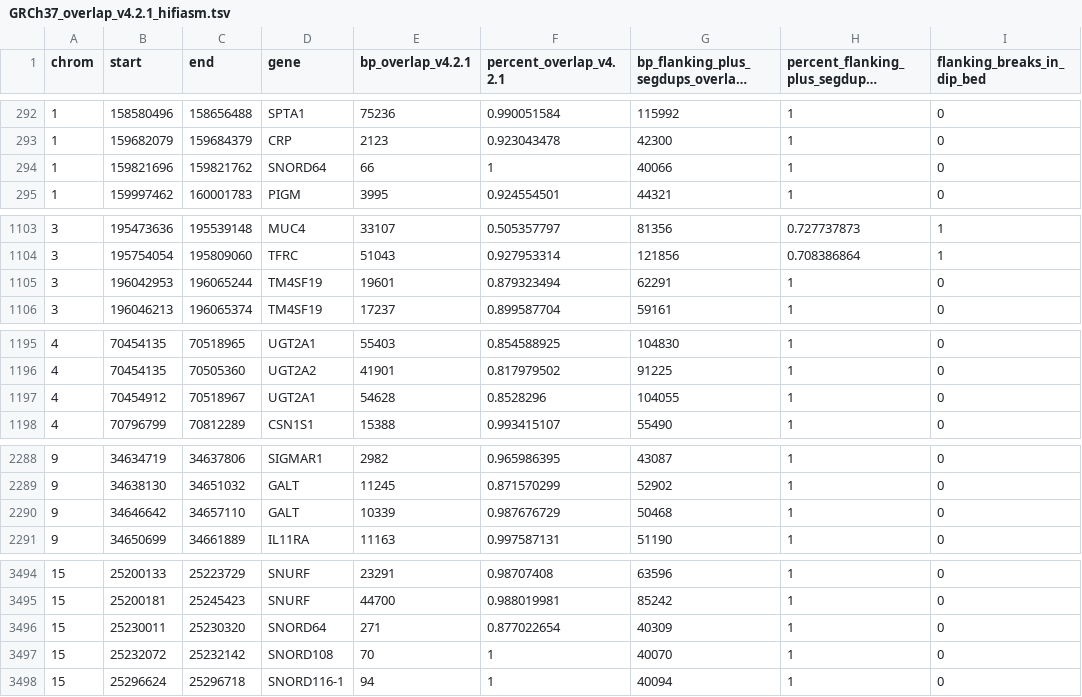
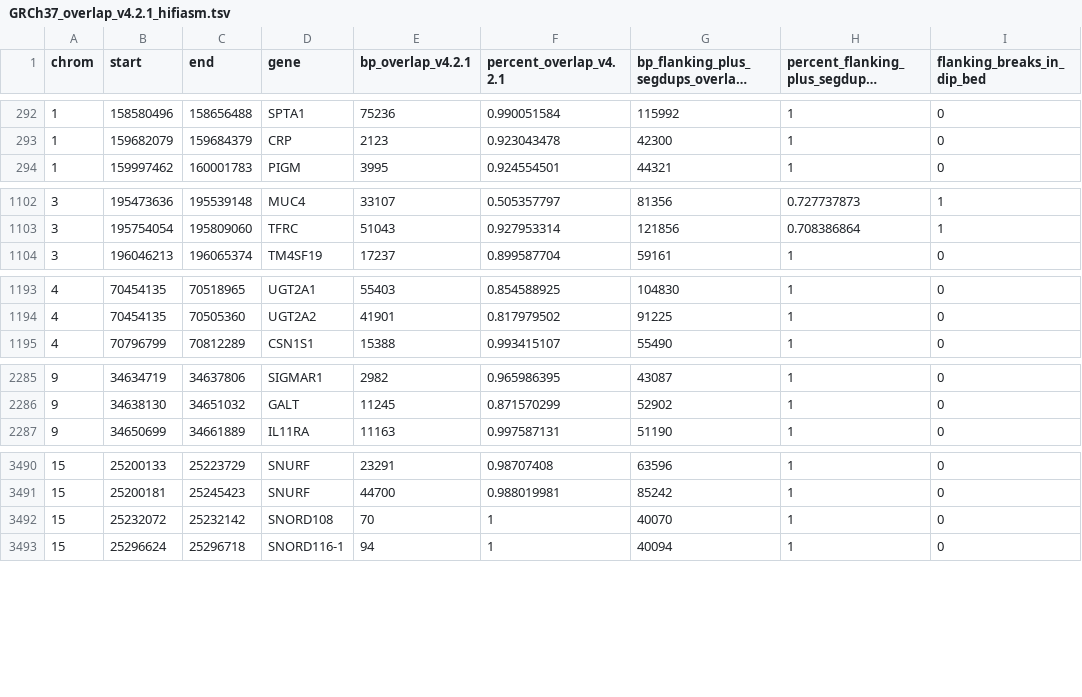
Before and after one commit to usnistgov/cmrg-benchmarkset-manuscript, a TSV file: analysis/GRCh37_overlap_v4.2.1_hifiasm.tsv, drawn as a sheet; only a part is shown, gaps mark what is left out; long unchanged cells end in …; the diff names each change by its address in the sheet, - before the commit and + after, or states it on an @@ line.

Commit message:
Using exact same set of genes in benchmarks for GRCh37 and GRCh38

```diff
--- a/analysis/GRCh37_overlap_v4.2.1_hifiasm.tsv
+++ b/analysis/GRCh37_overlap_v4.2.1_hifiasm.tsv
-row 294: 1 | 159821696 | 159821762 | SNORD64 | 66 | 1 | 40066 | 1 | 0
-row 1105: 3 | 196042953 | 196065244 | TM4SF19 | 19601 | 0.879323494 | 62291 | 1 | 0
-row 1197: 4 | 70454912 | 70518967 | UGT2A1 | 54628 | 0.8528296 | 104055 | 1 | 0
-row 2290: 9 | 34646642 | 34657110 | GALT | 10339 | 0.987676729 | 50468 | 1 | 0
-row 3496: 15 | 25230011 | 25230320 | SNORD64 | 271 | 0.877022654 | 40309 | 1 | 0
```
Also changed, not shown: analysis/GRCh38_overlap_v4.2.1_hifiasm.tsv, 44 other files.
